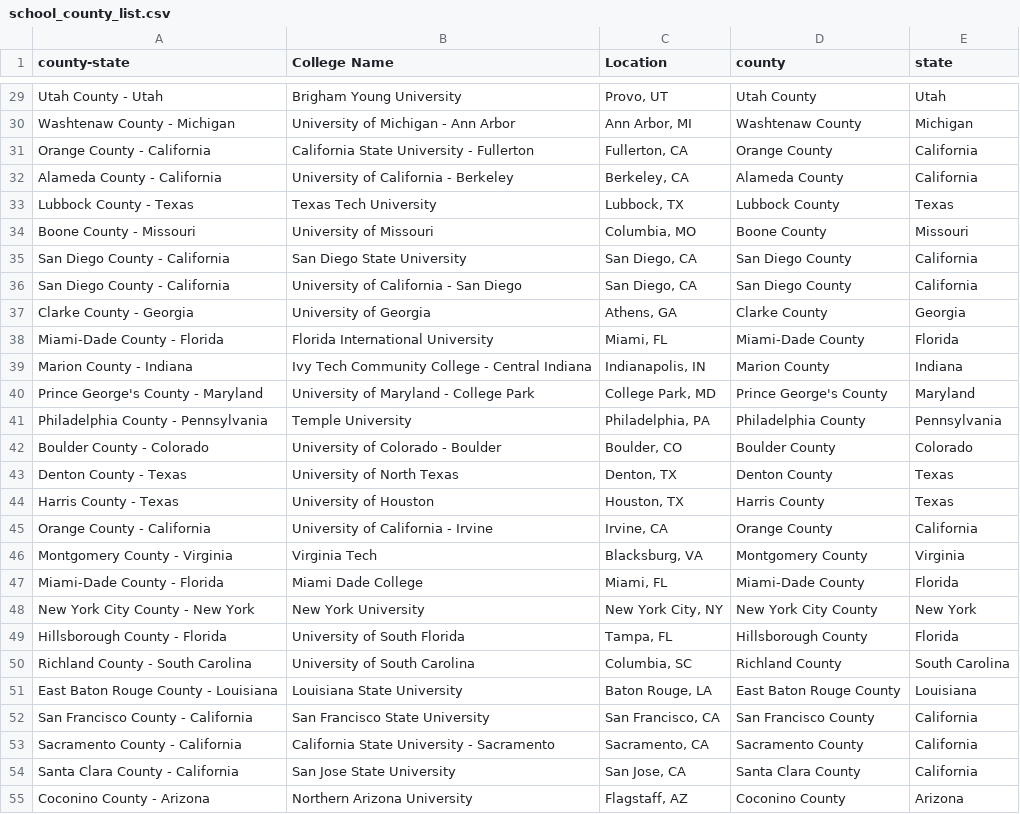
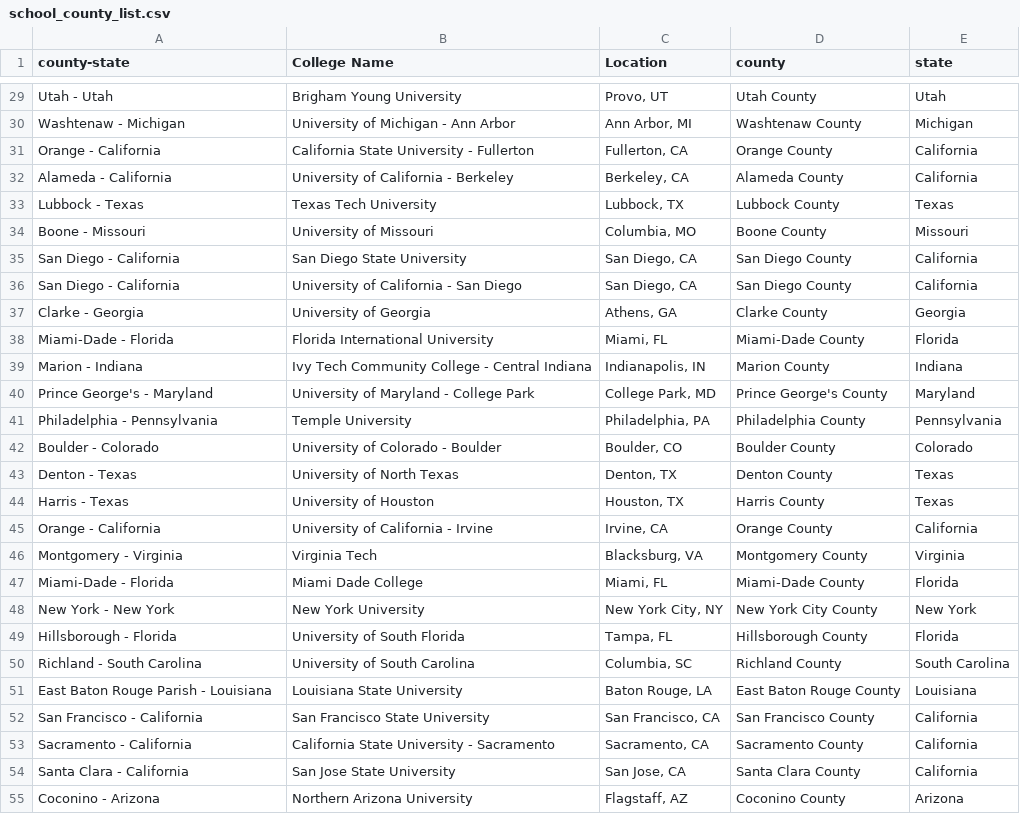
Before and after one commit to theaddies/etl_project, a CSV file: school_county_list.csv, drawn as a sheet; only a part is shown, gaps mark what is left out; the diff covers the shown part only; the diff names each change by its address in the sheet, - before the commit and + after, or states it on an @@ line.

```diff
--- a/school_county_list.csv
+++ b/school_county_list.csv
-A29 (county-state): Utah County - Utah
+A29 (county-state): Utah - Utah
-A30 (county-state): Washtenaw County - Michigan
+A30 (county-state): Washtenaw - Michigan
-A31 (county-state): Orange County - California
+A31 (county-state): Orange - California
-A32 (county-state): Alameda County - California
+A32 (county-state): Alameda - California
-A33 (county-state): Lubbock County - Texas
+A33 (county-state): Lubbock - Texas
-A34 (county-state): Boone County - Missouri
+A34 (county-state): Boone - Missouri
-A35:A36 (county-state): San Diego County - California
+A35:A36 (county-state): San Diego - California
-A37 (county-state): Clarke County - Georgia
+A37 (county-state): Clarke - Georgia
-A38 (county-state): Miami-Dade County - Florida
+A38 (county-state): Miami-Dade - Florida
-A39 (county-state): Marion County - Indiana
+A39 (county-state): Marion - Indiana
-A40 (county-state): Prince George's County - Maryland
+A40 (county-state): Prince George's - Maryland
-A41 (county-state): Philadelphia County - Pennsylvania
+A41 (county-state): Philadelphia - Pennsylvania
-A42 (county-state): Boulder County - Colorado
+A42 (county-state): Boulder - Colorado
-A43 (county-state): Denton County - Texas
+A43 (county-state): Denton - Texas
-A44 (county-state): Harris County - Texas
+A44 (county-state): Harris - Texas
-A45 (county-state): Orange County - California
+A45 (county-state): Orange - California
-A46 (county-state): Montgomery County - Virginia
+A46 (county-state): Montgomery - Virginia
-A47 (county-state): Miami-Dade County - Florida
+A47 (county-state): Miami-Dade - Florida
-A48 (county-state): New York City County - New York
+A48 (county-state): New York - New York
-A49 (county-state): Hillsborough County - Florida
+A49 (county-state): Hillsborough - Florida
-A50 (county-state): Richland County - South Carolina
+A50 (county-state): Richland - South Carolina
-A51 (county-state): East Baton Rouge County - Louisiana
+A51 (county-state): East Baton Rouge Parish - Louisiana
-A52 (county-state): San Francisco County - California
+A52 (county-state): San Francisco - California
-A53 (county-state): Sacramento County - California
+A53 (county-state): Sacramento - California
-A54 (county-state): Santa Clara County - California
+A54 (county-state): Santa Clara - California
-A55 (county-state): Coconino County - Arizona
+A55 (county-state): Coconino - Arizona
```
Also changed, not shown: 73 edited cells elsewhere in this file, county_state_population.csv, covid_county_test_data_7-28-2020.csv, 5 other files.
